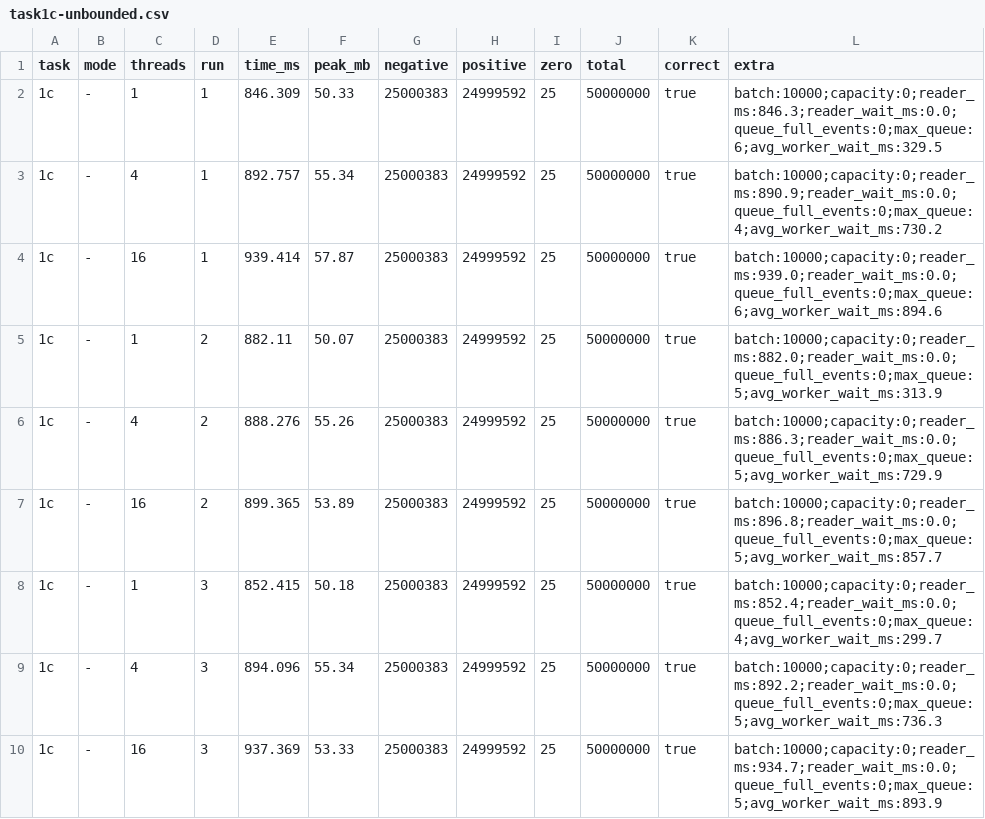
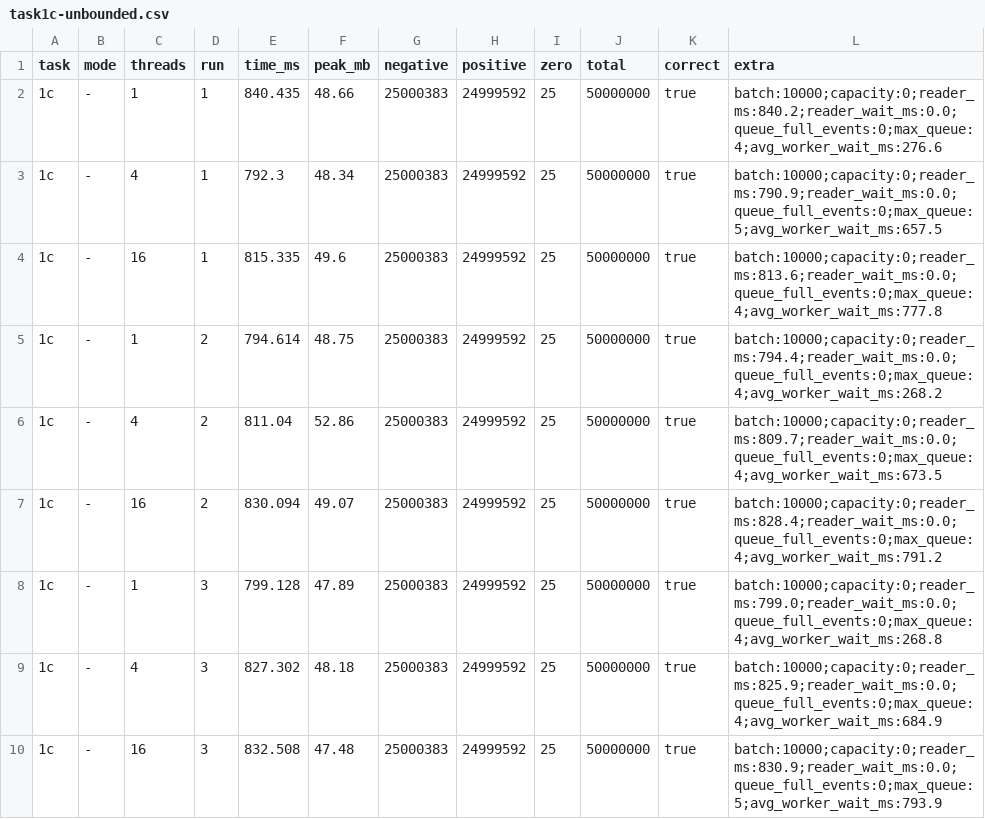
Before and after one commit to Damcik233/PR-Lab, a CSV file: Lab1/results/task1c-unbounded.csv, drawn as a sheet.

```diff
--- a/Lab1/results/task1c-unbounded.csv
+++ b/Lab1/results/task1c-unbounded.csv
@@ -1,10 +1,10 @@
 task,mode,threads,run,time_ms,peak_mb,negative,positive,zero,total,correct,extra
-1c,-,1,1,846.309,50.33,25000383,24999592,25,50000000,true,batch:10000;capacity:0;reader_ms:846.3;reader_wait_ms:0.0;queue_full_events:0;max_queue:6;avg_worker_wait_ms:329.5
-1c,-,4,1,892.757,55.34,25000383,24999592,25,50000000,true,batch:10000;capacity:0;reader_ms:890.9;reader_wait_ms:0.0;queue_full_events:0;max_queue:4;avg_worker_wait_ms:730.2
-1c,-,16,1,939.414,57.87,25000383,24999592,25,50000000,true,batch:10000;capacity:0;reader_ms:939.0;reader_wait_ms:0.0;queue_full_events:0;max_queue:6;avg_worker_wait_ms:894.6
-1c,-,1,2,882.11,50.07,25000383,24999592,25,50000000,true,batch:10000;capacity:0;reader_ms:882.0;reader_wait_ms:0.0;queue_full_events:0;max_queue:5;avg_worker_wait_ms:313.9
-1c,-,4,2,888.276,55.26,25000383,24999592,25,50000000,true,batch:10000;capacity:0;reader_ms:886.3;reader_wait_ms:0.0;queue_full_events:0;max_queue:5;avg_worker_wait_ms:729.9
-1c,-,16,2,899.365,53.89,25000383,24999592,25,50000000,true,batch:10000;capacity:0;reader_ms:896.8;reader_wait_ms:0.0;queue_full_events:0;max_queue:5;avg_worker_wait_ms:857.7
-1c,-,1,3,852.415,50.18,25000383,24999592,25,50000000,true,batch:10000;capacity:0;reader_ms:852.4;reader_wait_ms:0.0;queue_full_events:0;max_queue:4;avg_worker_wait_ms:299.7
-1c,-,4,3,894.096,55.34,25000383,24999592,25,50000000,true,batch:10000;capacity:0;reader_ms:892.2;reader_wait_ms:0.0;queue_full_events:0;max_queue:5;avg_worker_wait_ms:736.3
-1c,-,16,3,937.369,53.33,25000383,24999592,25,50000000,true,batch:10000;capacity:0;reader_ms:934.7;reader_wait_ms:0.0;queue_full_events:0;max_queue:5;avg_worker_wait_ms:893.9
+1c,-,1,1,840.435,48.66,25000383,24999592,25,50000000,true,batch:10000;capacity:0;reader_ms:840.2;reader_wait_ms:0.0;queue_full_events:0;max_queue:4;avg_worker_wait_ms:276.6
+1c,-,4,1,792.3,48.34,25000383,24999592,25,50000000,true,batch:10000;capacity:0;reader_ms:790.9;reader_wait_ms:0.0;queue_full_events:0;max_queue:5;avg_worker_wait_ms:657.5
+1c,-,16,1,815.335,49.6,25000383,24999592,25,50000000,true,batch:10000;capacity:0;reader_ms:813.6;reader_wait_ms:0.0;queue_full_events:0;max_queue:4;avg_worker_wait_ms:777.8
+1c,-,1,2,794.614,48.75,25000383,24999592,25,50000000,true,batch:10000;capacity:0;reader_ms:794.4;reader_wait_ms:0.0;queue_full_events:0;max_queue:4;avg_worker_wait_ms:268.2
+1c,-,4,2,811.04,52.86,25000383,24999592,25,50000000,true,batch:10000;capacity:0;reader_ms:809.7;reader_wait_ms:0.0;queue_full_events:0;max_queue:4;avg_worker_wait_ms:673.5
+1c,-,16,2,830.094,49.07,25000383,24999592,25,50000000,true,batch:10000;capacity:0;reader_ms:828.4;reader_wait_ms:0.0;queue_full_events:0;max_queue:4;avg_worker_wait_ms:791.2
+1c,-,1,3,799.128,47.89,25000383,24999592,25,50000000,true,batch:10000;capacity:0;reader_ms:799.0;reader_wait_ms:0.0;queue_full_events:0;max_queue:4;avg_worker_wait_ms:268.8
+1c,-,4,3,827.302,48.18,25000383,24999592,25,50000000,true,batch:10000;capacity:0;reader_ms:825.9;reader_wait_ms:0.0;queue_full_events:0;max_queue:4;avg_worker_wait_ms:684.9
+1c,-,16,3,832.508,47.48,25000383,24999592,25,50000000,true,batch:10000;capacity:0;reader_ms:830.9;reader_wait_ms:0.0;queue_full_events:0;max_queue:5;avg_worker_wait_ms:793.9
```
Also changed, not shown: Lab1/results/task1a.csv, Lab1/results/task1b-sweep.csv, 29 other files.
